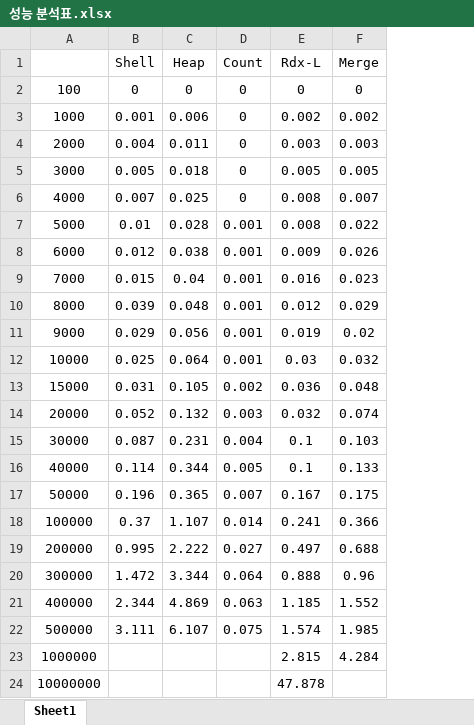
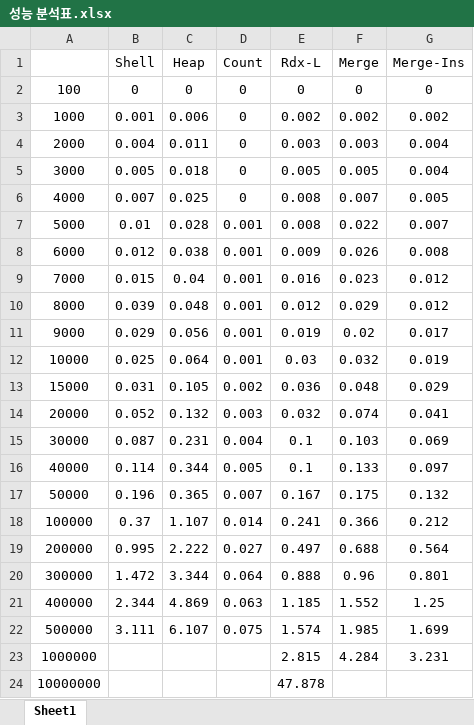
Before and after one commit to Jiah-3/Sorts, an Excel workbook: 성능 분석표.xlsx, sheet Sheet1, drawn as a sheet; values as stored, in another font and other column widths than the file's, no borders; the diff names each change by its address in the sheet, - before the commit and + after, or states it on an @@ line.

Commit message:
MergeSortVisualizer 사용으로 원상복귀 / Excel 업데이트

```diff
--- a/성능 분석표.xlsx (sheet Sheet1)
+++ b/성능 분석표.xlsx (sheet Sheet1)
+column G (Merge-Ins), rows 2-23: 0 | 0.002 | 0.004 | 0.004 | 0.005 | 0.007 | 0.008 | 0.012 | 0.012 | 0.017 | 0.019 | 0.029 | 0.041 | 0.069 | 0.097 | 0.132 | 0.212 | 0.564 | 0.801 | 1.25 | 1.699 | 3.231
```
Also changed, not shown: 1 other file.
